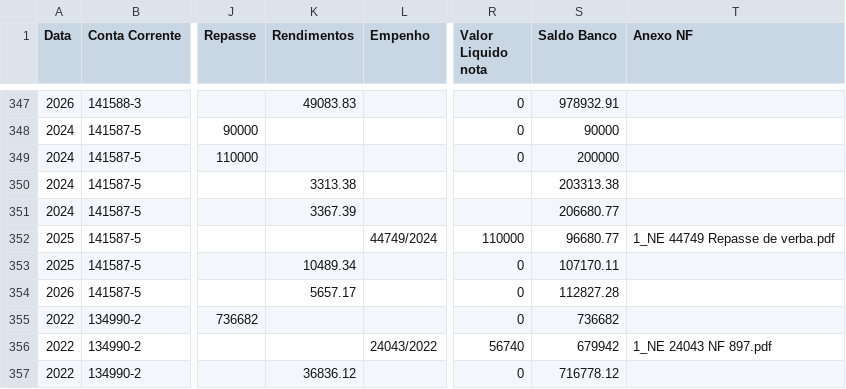
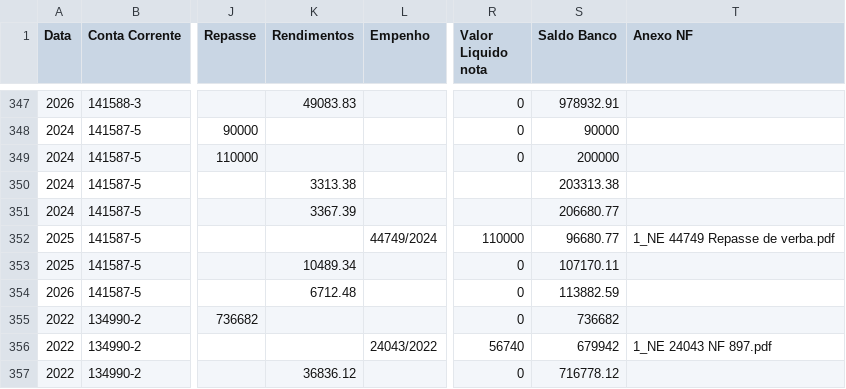
Before and after one commit to controleconveniosmaringa-a11y/controle-emendas, a CSV file: dados.csv, drawn as a sheet; only a part is shown, gaps mark what is left out; the diff names each change by its address in the sheet, - before the commit and + after, or states it on an @@ line.

Commit message:
Atualização contábil em tempo real via painel de controle 📊

```diff
--- a/dados.csv
+++ b/dados.csv
-K354 (Rendimentos): 5657.17
+K354 (Rendimentos): 6712.48
-S354 (Saldo Banco): 112827.28
+S354 (Saldo Banco): 113882.59
```
